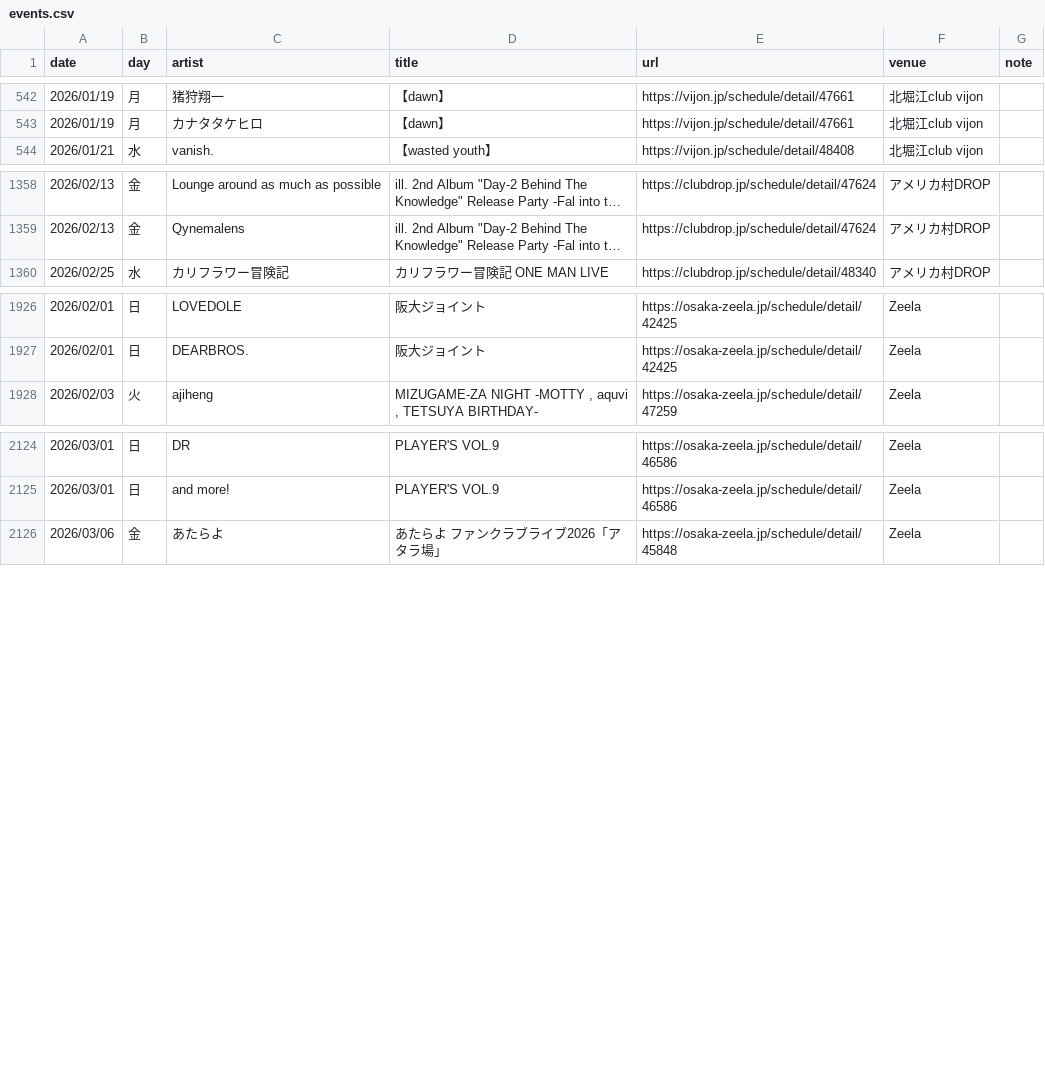
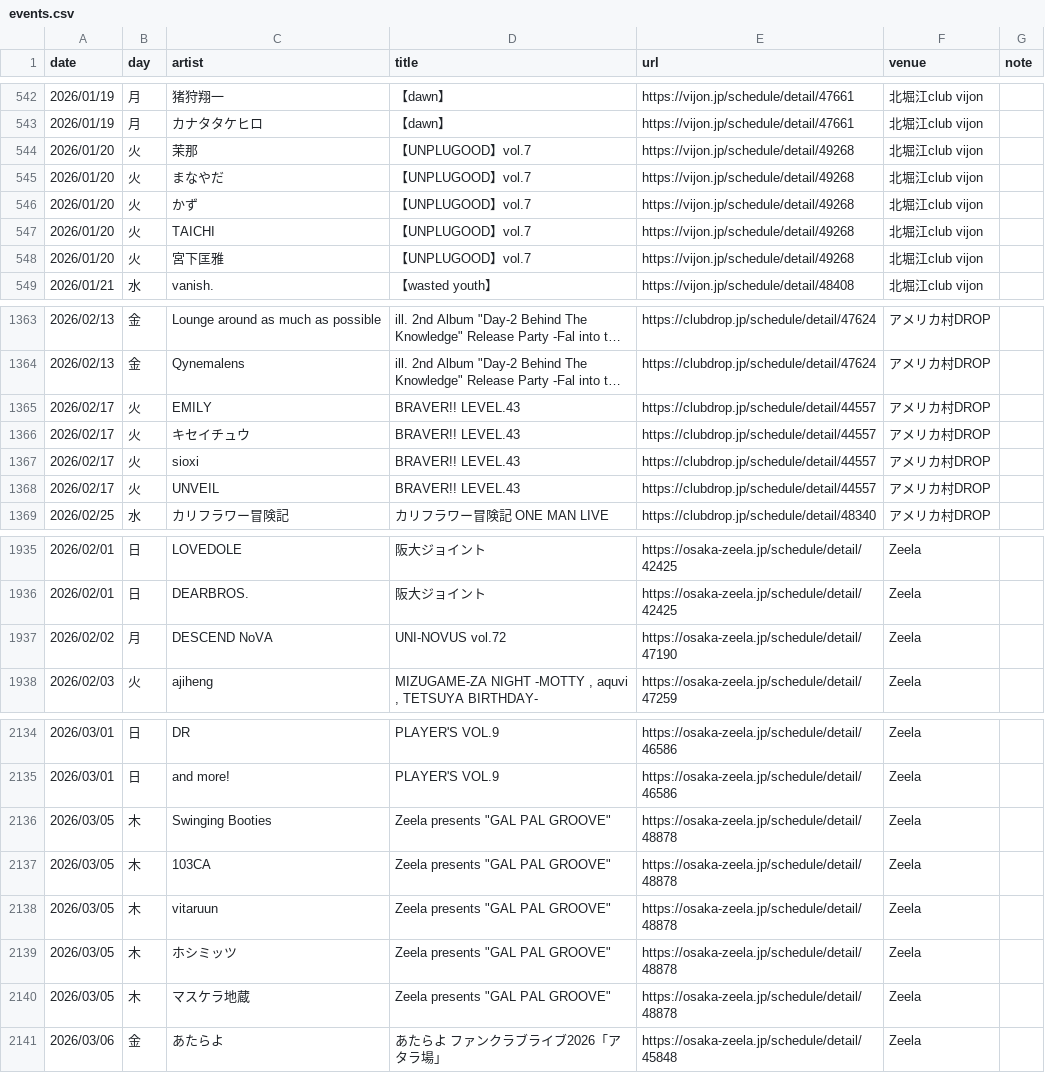
Before and after one commit to yoshitaka-ishizu/livesearch, a CSV file: backend/data/events.csv, drawn as a sheet; only a part is shown, gaps mark what is left out; long unchanged cells end in …; the diff names each change by its address in the sheet, - before the commit and + after, or states it on an @@ line.

```diff
--- a/backend/data/events.csv
+++ b/backend/data/events.csv
+row 544: 2026/01/20 | 火 | 茉那 | 【UNPLUGOOD】vol.7 | https://vijon.jp/schedule/detail/49268 | 北堀江club vijon
+row 545: 2026/01/20 | 火 | まなやだ | 【UNPLUGOOD】vol.7 | https://vijon.jp/schedule/detail/49268 | 北堀江club vijon
+row 546: 2026/01/20 | 火 | かず | 【UNPLUGOOD】vol.7 | https://vijon.jp/schedule/detail/49268 | 北堀江club vijon
+row 547: 2026/01/20 | 火 | TAICHI | 【UNPLUGOOD】vol.7 | https://vijon.jp/schedule/detail/49268 | 北堀江club vijon
+row 548: 2026/01/20 | 火 | 宮下匡雅 | 【UNPLUGOOD】vol.7 | https://vijon.jp/schedule/detail/49268 | 北堀江club vijon
+row 1365: 2026/02/17 | 火 | EMILY | BRAVER!! LEVEL.43 | https://clubdrop.jp/schedule/detail/44557 | アメリカ村DROP
+row 1366: 2026/02/17 | 火 | キセイチュウ | BRAVER!! LEVEL.43 | https://clubdrop.jp/schedule/detail/44557 | アメリカ村DROP
+row 1367: 2026/02/17 | 火 | sioxi | BRAVER!! LEVEL.43 | https://clubdrop.jp/schedule/detail/44557 | アメリカ村DROP
+row 1368: 2026/02/17 | 火 | UNVEIL | BRAVER!! LEVEL.43 | https://clubdrop.jp/schedule/detail/44557 | アメリカ村DROP
+row 1937: 2026/02/02 | 月 | DESCEND NoVA | UNI-NOVUS vol.72 | https://osaka-zeela.jp/schedule/detail/47190 | Zeela
+row 2136: 2026/03/05 | 木 | Swinging Booties | Zeela presents "GAL PAL GROOVE" | https://osaka-zeela.jp/schedule/detail/48878 | Zeela
+row 2137: 2026/03/05 | 木 | 103CA | Zeela presents "GAL PAL GROOVE" | https://osaka-zeela.jp/schedule/detail/48878 | Zeela
+row 2138: 2026/03/05 | 木 | vitaruun | Zeela presents "GAL PAL GROOVE" | https://osaka-zeela.jp/schedule/detail/48878 | Zeela
+row 2139: 2026/03/05 | 木 | ホシミッツ | Zeela presents "GAL PAL GROOVE" | https://osaka-zeela.jp/schedule/detail/48878 | Zeela
+row 2140: 2026/03/05 | 木 | マスケラ地蔵 | Zeela presents "GAL PAL GROOVE" | https://osaka-zeela.jp/schedule/detail/48878 | Zeela
```
Also changed, not shown: 1 other file.
